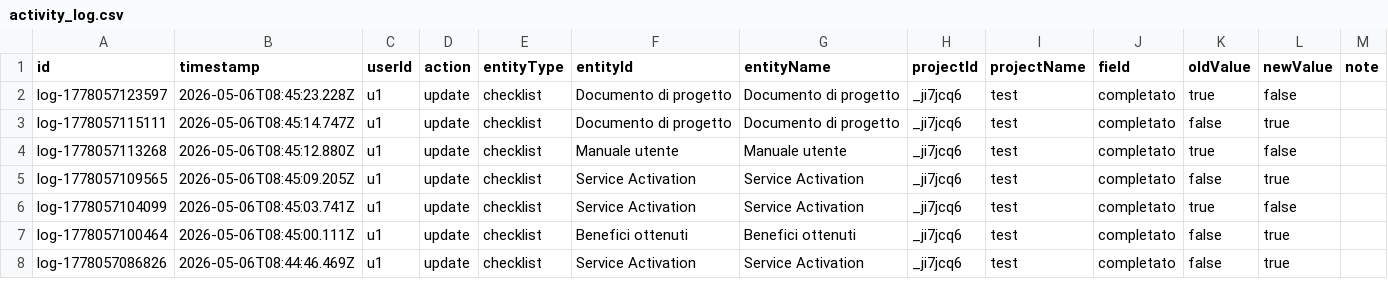
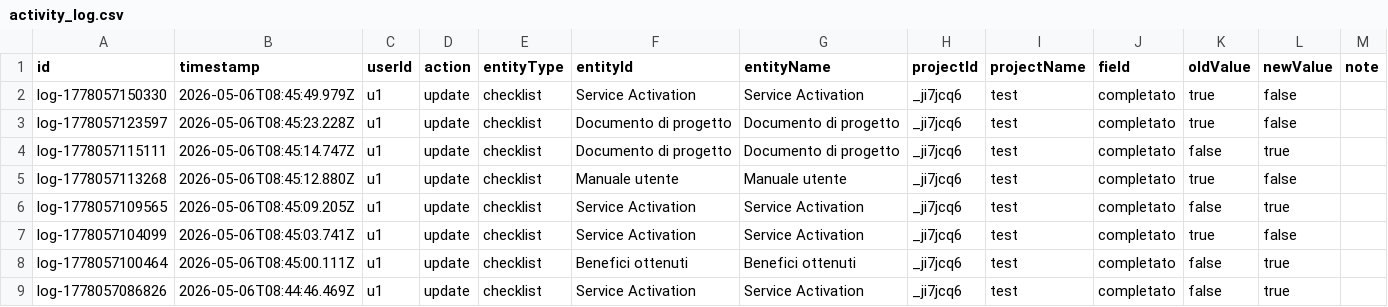
Before and after one commit to lodomenicobufi/luo-portfolio-access, a CSV file: data/activity_log.csv, drawn as a sheet; only a part is shown; the diff names each change by its address in the sheet, - before the commit and + after, or states it on an @@ line.

Commit message:
Activity log

```diff
--- a/data/activity_log.csv
+++ b/data/activity_log.csv
+row 2: log-1778057150330 | 2026-05-06T08:45:49.979Z | u1 | update | checklist | Service Activation | Service Activation | _ji7jcq6 | test | completato | true | false
```
